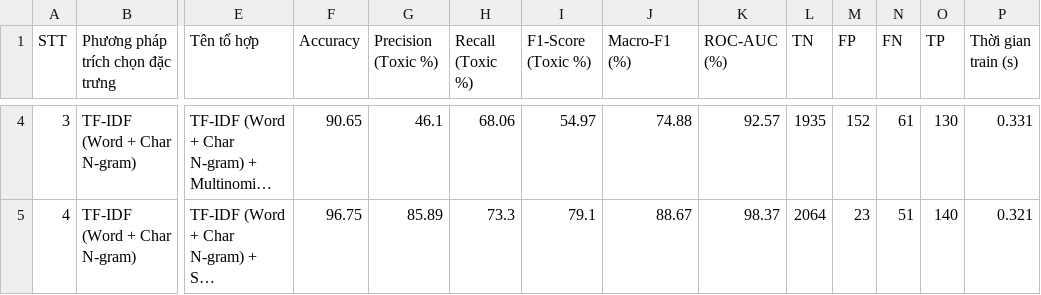
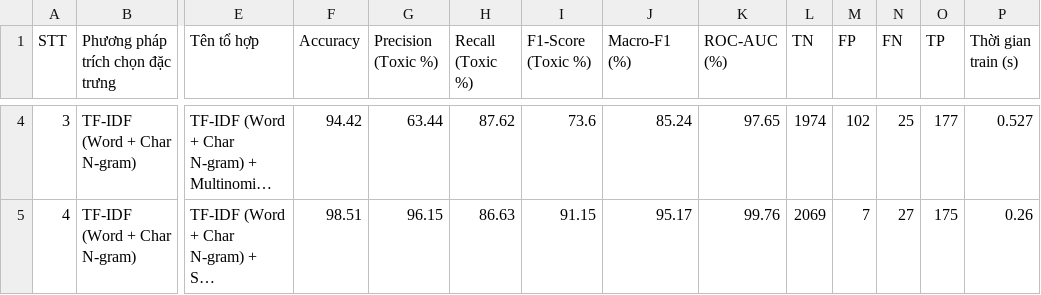
Before and after one commit to KTD1108/BTL_NLP_DMX_ToxicClassification, a CSV file: outputs/results_summary.csv, drawn as a sheet; only a part is shown, gaps mark what is left out; long unchanged cells end in …; the diff covers the shown part only; the diff names each change by its address in the sheet, - before the commit and + after, or states it on an @@ line.

```diff
--- a/outputs/results_summary.csv
+++ b/outputs/results_summary.csv
-F4 (Accuracy): 90.65
+F4 (Accuracy): 94.42
-G4 (Precision (Toxic %)): 46.1
+G4 (Precision (Toxic %)): 63.44
-H4 (Recall (Toxic %)): 68.06
+H4 (Recall (Toxic %)): 87.62
-I4 (F1-Score (Toxic %)): 54.97
+I4 (F1-Score (Toxic %)): 73.6
-J4 (Macro-F1 (%)): 74.88
+J4 (Macro-F1 (%)): 85.24
-K4 (ROC-AUC (%)): 92.57
+K4 (ROC-AUC (%)): 97.65
-L4 (TN): 1935
+L4 (TN): 1974
-M4 (FP): 152
+M4 (FP): 102
-N4 (FN): 61
+N4 (FN): 25
-O4 (TP): 130
+O4 (TP): 177
-P4 (Thời gian train (s)): 0.331
+P4 (Thời gian train (s)): 0.527
-F5 (Accuracy): 96.75
+F5 (Accuracy): 98.51
-G5 (Precision (Toxic %)): 85.89
+G5 (Precision (Toxic %)): 96.15
-H5 (Recall (Toxic %)): 73.3
+H5 (Recall (Toxic %)): 86.63
-I5 (F1-Score (Toxic %)): 79.1
+I5 (F1-Score (Toxic %)): 91.15
-J5 (Macro-F1 (%)): 88.67
+J5 (Macro-F1 (%)): 95.17
-K5 (ROC-AUC (%)): 98.37
+K5 (ROC-AUC (%)): 99.76
-L5 (TN): 2064
+L5 (TN): 2069
-M5 (FP): 23
+M5 (FP): 7
-N5 (FN): 51
+N5 (FN): 27
-O5 (TP): 140
+O5 (TP): 175
-P5 (Thời gian train (s)): 0.321
+P5 (Thời gian train (s)): 0.26
```
Also changed, not shown: 33 edited cells elsewhere in this file, 18 other files.
